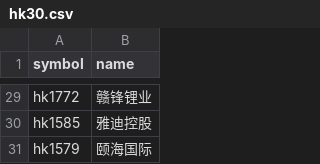
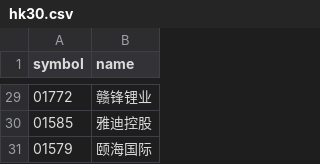
Before and after one commit to floatinghotpot/hiquant, a CSV file: stockpool/hk30.csv, drawn as a sheet; only a part is shown, gaps mark what is left out; the diff covers the shown part only; the diff names each change by its address in the sheet, - before the commit and + after, or states it on an @@ line.

```diff
--- a/stockpool/hk30.csv
+++ b/stockpool/hk30.csv
-A29 (symbol): hk1772
+A29 (symbol): 01772
-A30 (symbol): hk1585
+A30 (symbol): 01585
-A31 (symbol): hk1579
+A31 (symbol): 01579
```
Also changed, not shown: 27 edited cells elsewhere in this file.
